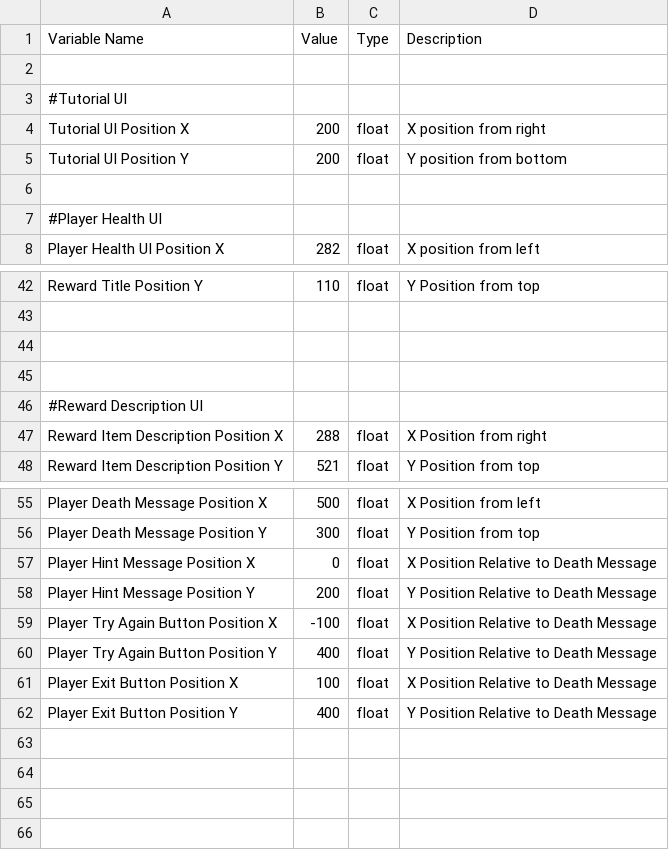
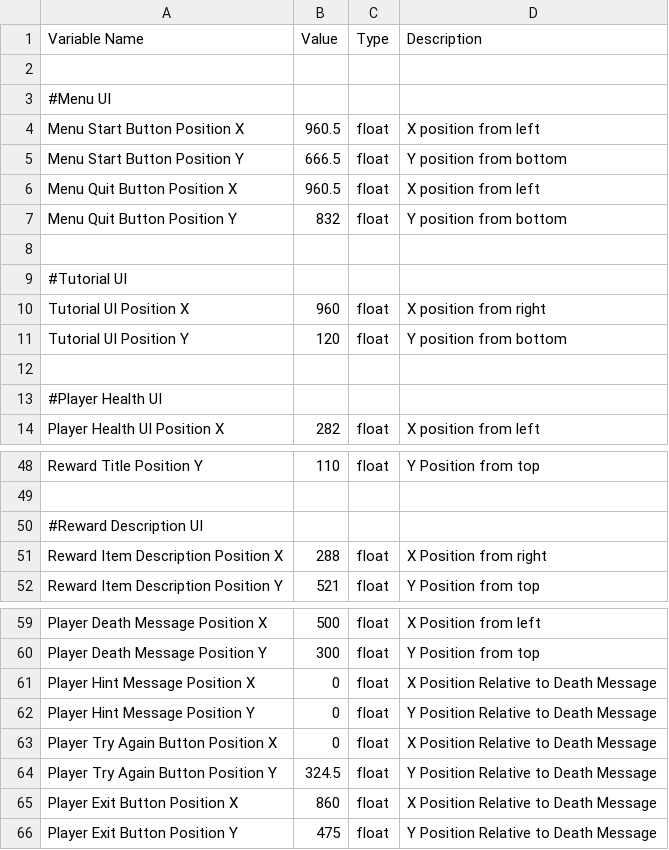
Before and after one commit to andrewpk95/KraftonBuild, a CSV file: Build(x64)/data/DataSheets/UIData.csv, drawn as a sheet; only a part is shown, gaps mark what is left out.

```diff
--- a/Build(x64)/data/DataSheets/UIData.csv
+++ b/Build(x64)/data/DataSheets/UIData.csv
@@ -2,5 +2,11 @@ Variable Name,Value,Type,Description
 ,,,
+#Menu UI,,,
+Menu Start Button Position X,960.5,float,X position from left
+Menu Start Button Position Y,666.5,float,Y position from bottom
+Menu Quit Button Position X,960.5,float,X position from left
+Menu Quit Button Position Y,832,float,Y position from bottom
+,,,
 #Tutorial UI,,,
-Tutorial UI Position X,200,float,X position from right
-Tutorial UI Position Y,200,float,Y position from bottom
+Tutorial UI Position X,960,float,X position from right
+Tutorial UI Position Y,120,float,Y position from bottom
 ,,,
@@ -43,4 +49,2 @@ Reward Title Position Y,110,float,Y Position from top
 ,,,
-,,,
-,,,
 #Reward Description UI,,,
@@ -57,6 +61,6 @@ Player Death Message Position Y,300,float,Y Position from top
 Player Hint Message Position X,0,float,X Position Relative to Death Message
-Player Hint Message Position Y,200,float,Y Position Relative to Death Message
-Player Try Again Button Position X,-100,float,X Position Relative to Death Message
-Player Try Again Button Position Y,400,float,Y Position Relative to Death Message
-Player Exit Button Position X,100,float,X Position Relative to Death Message
-Player Exit Button Position Y,400,float,Y Position Relative to Death Message
+Player Hint Message Position Y,0,float,Y Position Relative to Death Message
+Player Try Again Button Position X,0,float,X Position Relative to Death Message
+Player Try Again Button Position Y,324.5,float,Y Position Relative to Death Message
+Player Exit Button Position X,860,float,X Position Relative to Death Message
+Player Exit Button Position Y,475,float,Y Position Relative to Death Message
```
Also changed, not shown: 17 other files.
